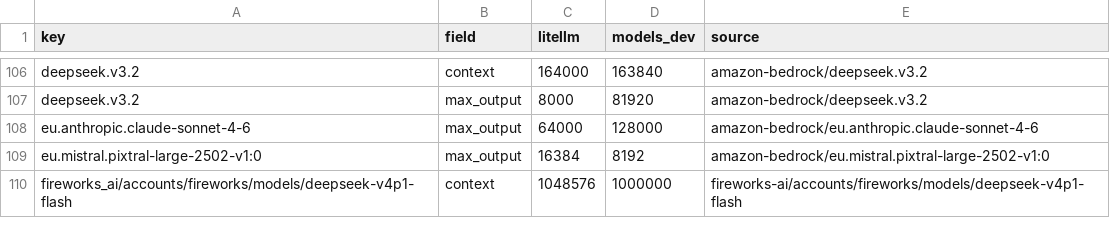
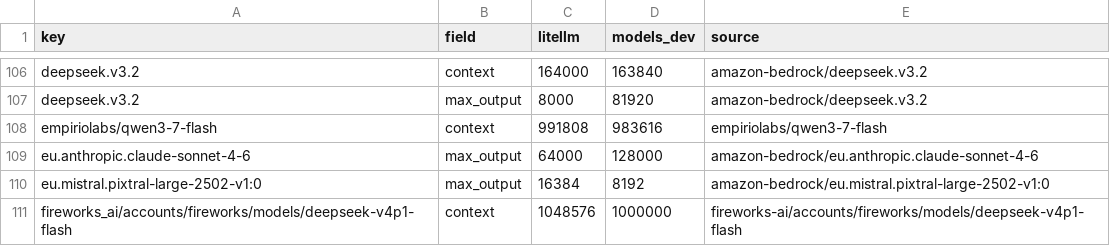
Before and after one commit to michaeltheologitis/ctxlen, a CSV file: reports/disagreements.csv, drawn as a sheet; only a part is shown, gaps mark what is left out.

```diff
--- a/reports/disagreements.csv
+++ b/reports/disagreements.csv
@@ -107,2 +107,3 @@ deepseek.v3.2,context,164000,163840,amazon-bedrock/deepseek.v3.2
 deepseek.v3.2,max_output,8000,81920,amazon-bedrock/deepseek.v3.2
+empiriolabs/qwen3-7-flash,context,991808,983616,empiriolabs/qwen3-7-flash
 eu.anthropic.claude-sonnet-4-6,max_output,64000,128000,amazon-bedrock/eu.anthropic.claude-sonnet-4-6
```
Also changed, not shown: 2 other files.
